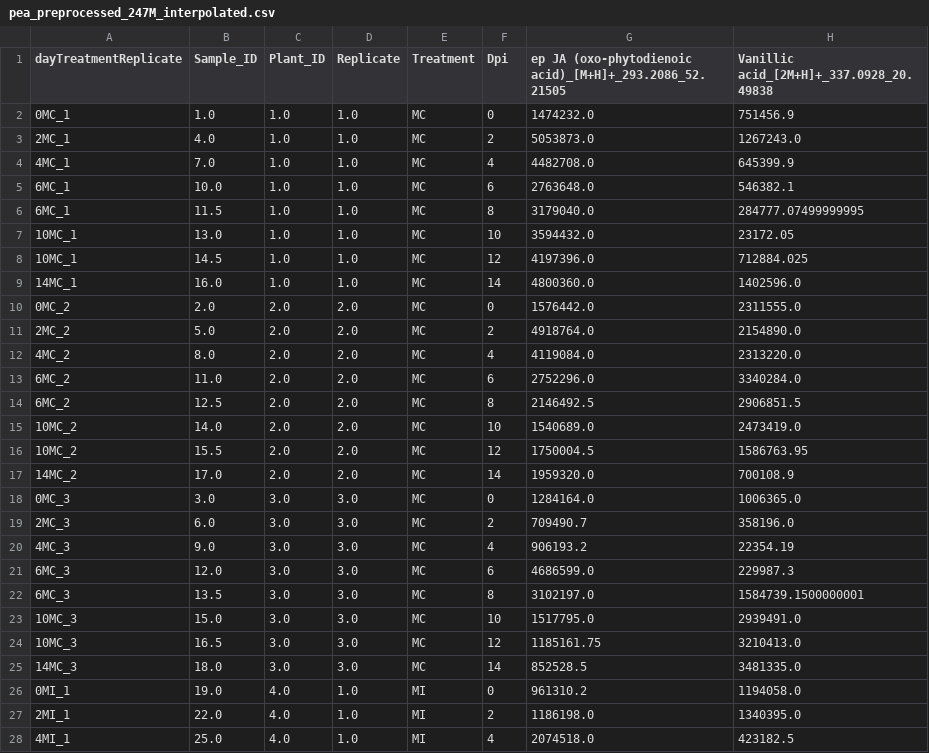
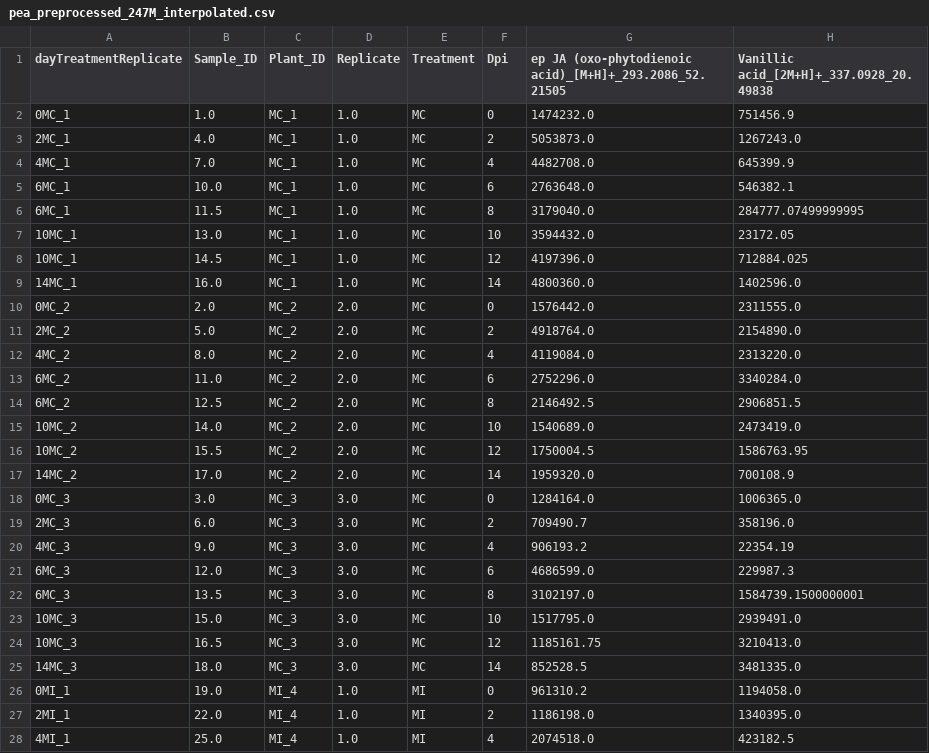
Before and after one commit to philipp-trinh/KOOPOMICS, a CSV file: KOOPOMICS/input_data/pea_fungal/pea_preprocessed_247M_interpolated.csv, drawn as a sheet; only a part is shown; the diff covers the shown part only; the diff names each change by its address in the sheet, - before the commit and + after, or states it on an @@ line.

```diff
--- a/KOOPOMICS/input_data/pea_fungal/pea_preprocessed_247M_interpolated.csv
+++ b/KOOPOMICS/input_data/pea_fungal/pea_preprocessed_247M_interpolated.csv
-C2:C9 (Plant_ID): 1.0
+C2:C9 (Plant_ID): MC_1
-C10:C17 (Plant_ID): 2.0
+C10:C17 (Plant_ID): MC_2
-C18:C25 (Plant_ID): 3.0
+C18:C25 (Plant_ID): MC_3
-C26:C28 (Plant_ID): 4.0
+C26:C28 (Plant_ID): MI_4
```
Also changed, not shown: 69 edited cells elsewhere in this file, KOOPOMICS/input_data/pea_fungal/pea_preprocessed_247M.csv, 23 other files.
